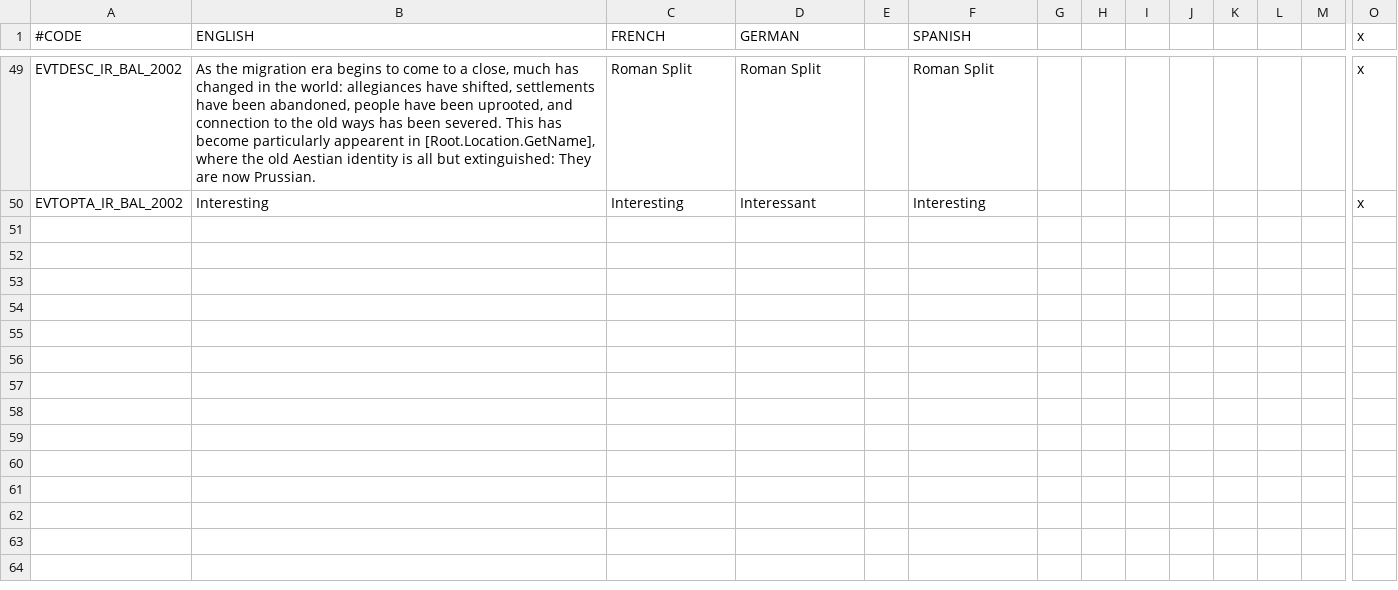
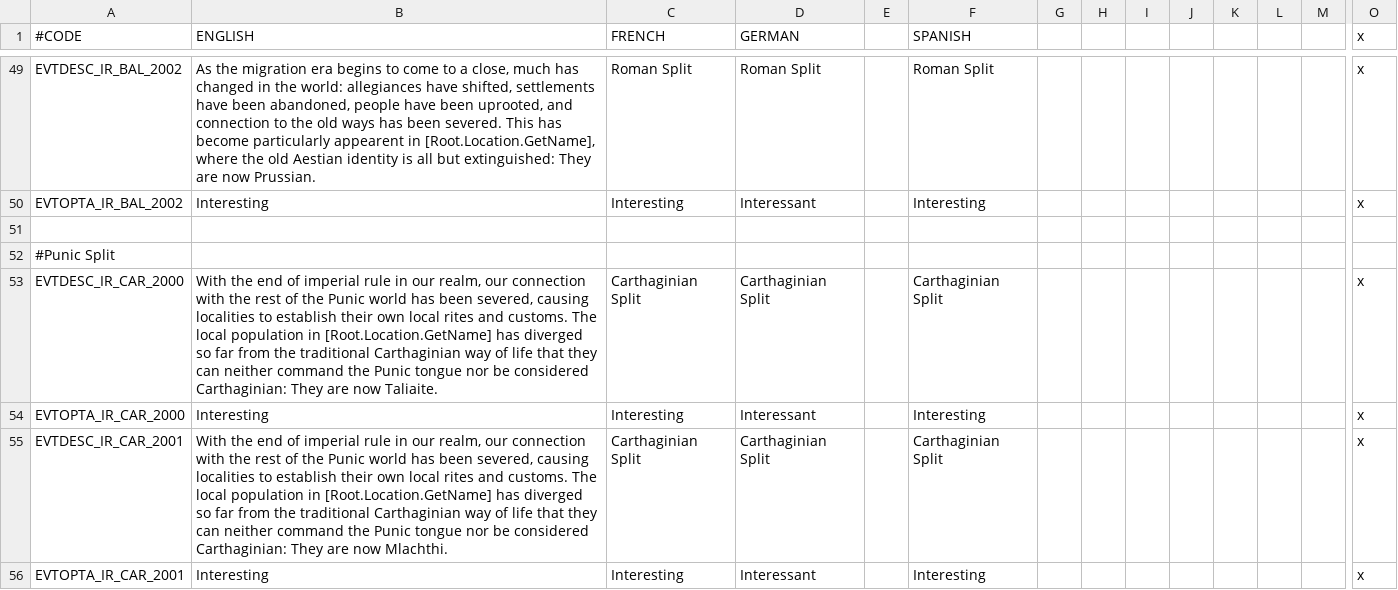
Before and after one commit to ParadoxGameConverters/ImperatorToCk2, a CSV file: ImperatorToCk2/DataFiles/defaultOutput/localization/irck2_event_loc.csv, drawn as a sheet; only a part is shown, gaps mark what is left out; rows hold the shown columns only; the diff covers the shown part only; the diff names each change by its address in the sheet, - before the commit and + after, or states it on an @@ line.

Commit message:
Punic Divergence

```diff
--- a/ImperatorToCk2/DataFiles/defaultOutput/localization/irck2_event_loc.csv
+++ b/ImperatorToCk2/DataFiles/defaultOutput/localization/irck2_event_loc.csv
+row 51: (empty)
+row 52: #Punic Split
+row 53: EVTDESC_IR_CAR_2000 | With the end of imperial rule in our realm, our connection with the rest of the Punic world has been severed, causing localities to establish their own local rites and customs. The local population in [Root.Location.GetName] has diverged so far from the traditional Carthaginian way of life that they can neither command the Punic tongue nor be considered Carthaginian: They are now Taliaite. | Carthaginian Split | Carthaginian Split |  | Carthaginian Split |  |  |  |  |  |  |  | x
+row 54: EVTOPTA_IR_CAR_2000 | Interesting | Interesting | Interessant |  | Interesting |  |  |  |  |  |  |  | x
+row 55: EVTDESC_IR_CAR_2001 | With the end of imperial rule in our realm, our connection with the rest of the Punic world has been severed, causing localities to establish their own local rites and customs. The local population in [Root.Location.GetName] has diverged so far from the traditional Carthaginian way of life that they can neither command the Punic tongue nor be considered Carthaginian: They are now Mlachthi. | Carthaginian Split | Carthaginian Split |  | Carthaginian Split |  |  |  |  |  |  |  | x
+row 56: EVTOPTA_IR_CAR_2001 | Interesting | Interesting | Interessant |  | Interesting |  |  |  |  |  |  |  | x
```
Also changed, not shown: 16 added rows elsewhere in this file, ImperatorToCk2/DataFiles/defaultOutput/localization/culture_loc.csv, ImperatorToCk2/DataFiles/defaultOutput/localization/irck2_decision_loc.csv.
